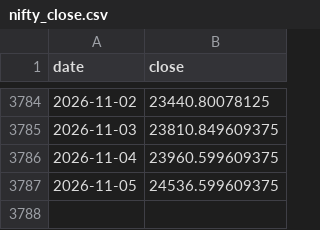
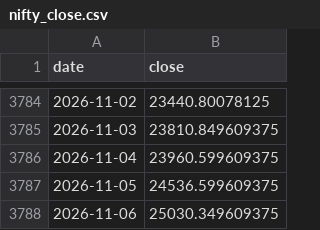
Before and after one commit to abhayv7272/smart-money-predictor, a CSV file: data/nifty_close.csv, drawn as a sheet; only a part is shown, gaps mark what is left out; the diff names each change by its address in the sheet, - before the commit and + after, or states it on an @@ line.

```diff
--- a/data/nifty_close.csv
+++ b/data/nifty_close.csv
+row 3788: 2026-11-06 | 25030.349609375
```
Also changed, not shown: data/spx_close.csv, output/prediction_history.csv, 22 other files.
